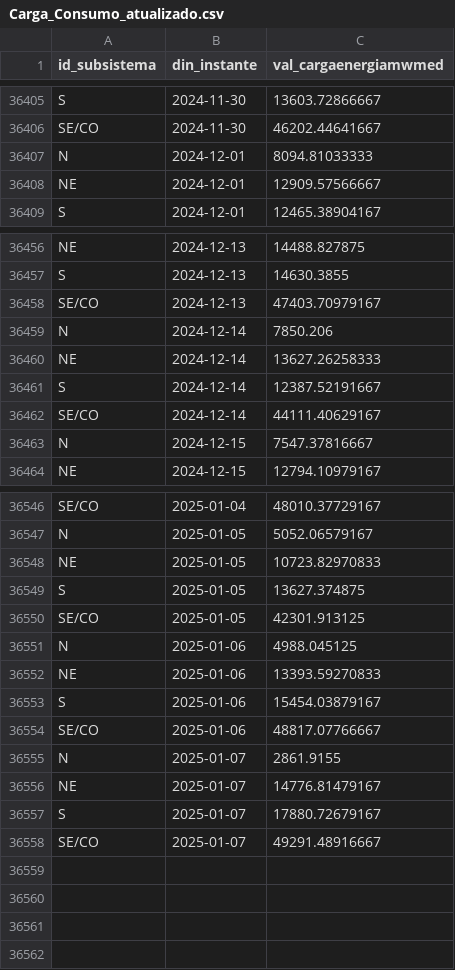
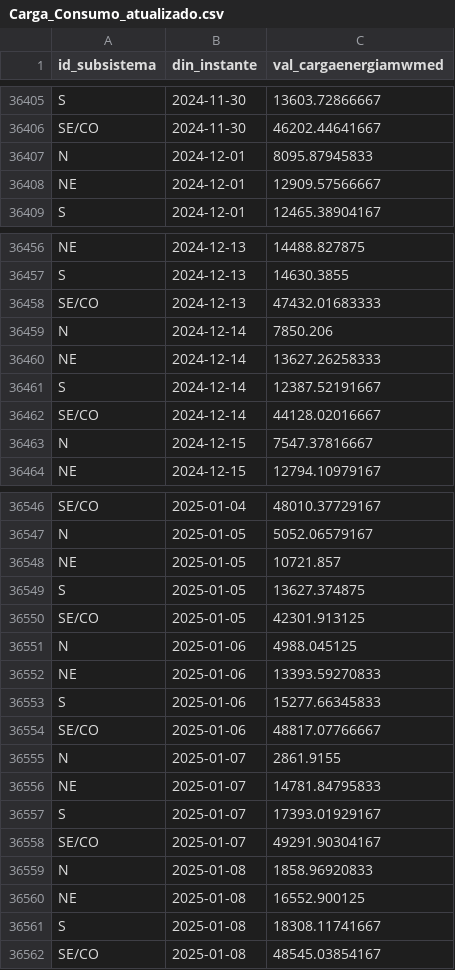
Before and after one commit to valuata/Dashboard, a CSV file: Carga_Consumo_atualizado.csv, drawn as a sheet; only a part is shown, gaps mark what is left out; the diff covers the shown part only.

Commit message:
Update Carga_Consumo

```diff
--- a/Carga_Consumo_atualizado.csv
+++ b/Carga_Consumo_atualizado.csv
@@ -36406,3 +36406,3 @@ S,2024-11-30,13603.72866667
 SE/CO,2024-11-30,46202.44641667
-N,2024-12-01,8094.81033333
+N,2024-12-01,8095.87945833
 NE,2024-12-01,12909.57566667
@@ -36457,3 +36457,3 @@ NE,2024-12-13,14488.827875
 S,2024-12-13,14630.3855
-SE/CO,2024-12-13,47403.70979167
+SE/CO,2024-12-13,47432.01683333
 N,2024-12-14,7850.206
@@ -36461,3 +36461,3 @@ NE,2024-12-14,13627.26258333
 S,2024-12-14,12387.52191667
-SE/CO,2024-12-14,44111.40629167
+SE/CO,2024-12-14,44128.02016667
 N,2024-12-15,7547.37816667
@@ -36547,3 +36547,3 @@ SE/CO,2025-01-04,48010.37729167
 N,2025-01-05,5052.06579167
-NE,2025-01-05,10723.82970833
+NE,2025-01-05,10721.857
 S,2025-01-05,13627.374875
@@ -36552,7 +36552,11 @@ N,2025-01-06,4988.045125
 NE,2025-01-06,13393.59270833
-S,2025-01-06,15454.03879167
+S,2025-01-06,15277.66345833
 SE/CO,2025-01-06,48817.07766667
 N,2025-01-07,2861.9155
-NE,2025-01-07,14776.81479167
-S,2025-01-07,17880.72679167
-SE/CO,2025-01-07,49291.48916667
+NE,2025-01-07,14781.84795833
+S,2025-01-07,17393.01929167
+SE/CO,2025-01-07,49291.90304167
+N,2025-01-08,1858.96920833
+NE,2025-01-08,16552.900125
+S,2025-01-08,18308.11741667
+SE/CO,2025-01-08,48545.03854167
```
Also changed, not shown: 10 edited cells elsewhere in this file.
